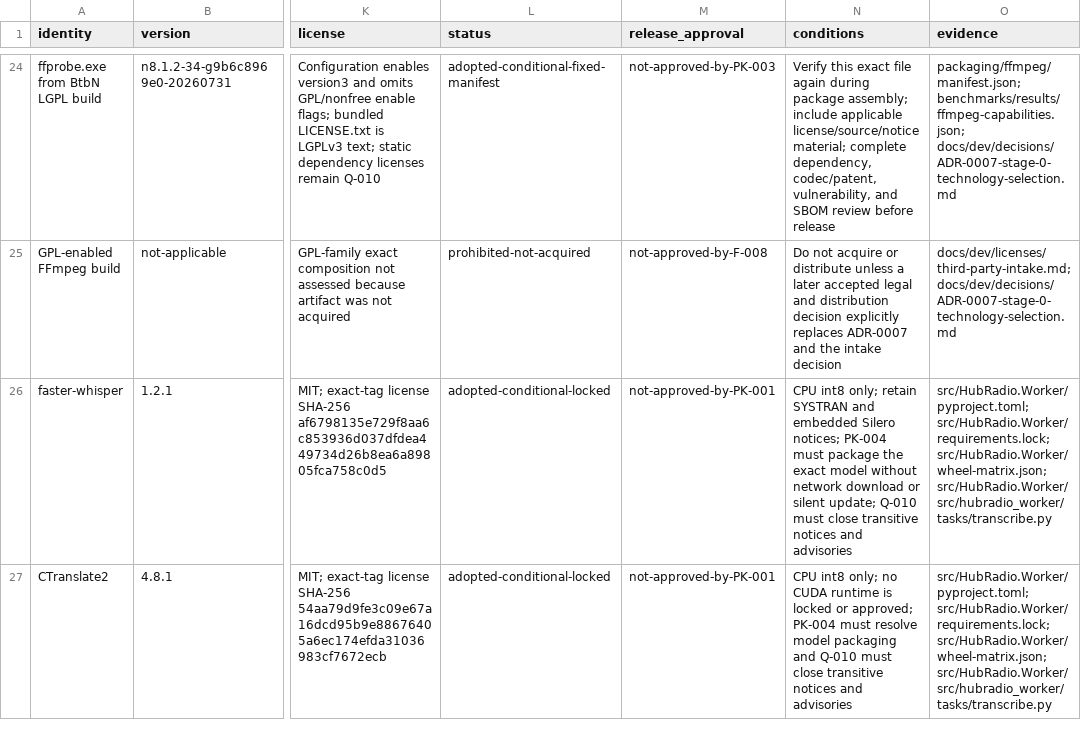
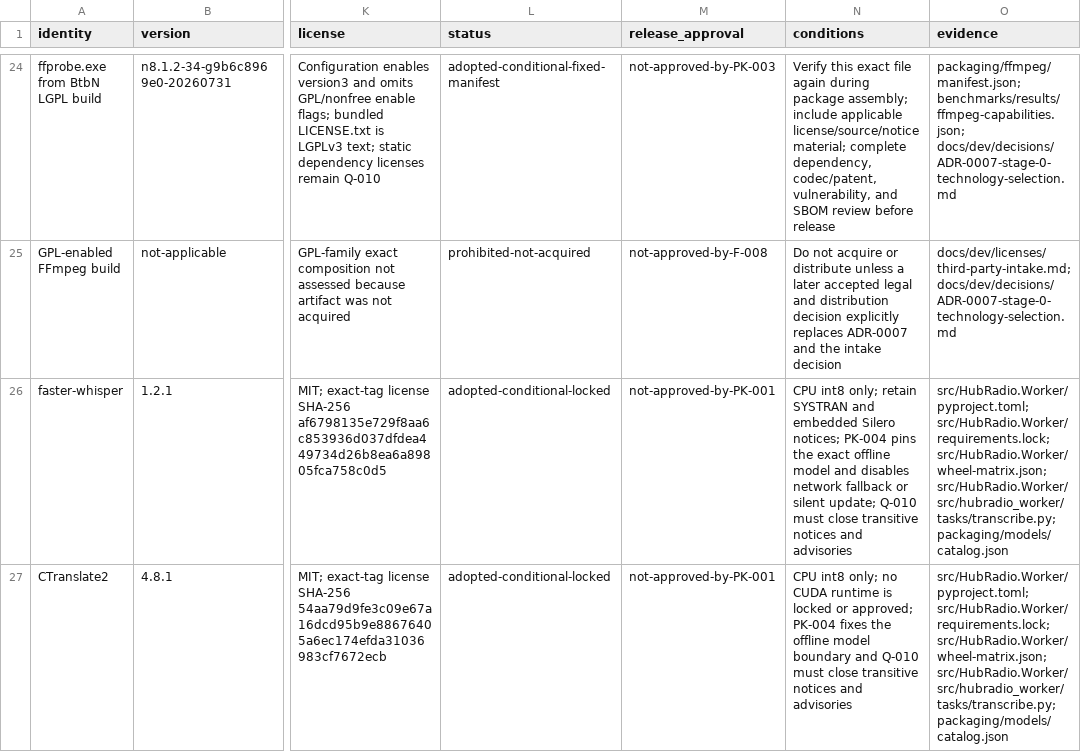
Before and after one commit to dahatake/HubRadio-MovieCreator, a CSV file: docs/dev/licenses/dependencies.csv, drawn as a sheet; only a part is shown, gaps mark what is left out; the diff covers the shown part only; the diff names each change by its address in the sheet, - before the commit and + after, or states it on an @@ line.

```diff
--- a/docs/dev/licenses/dependencies.csv
+++ b/docs/dev/licenses/dependencies.csv
-N26 (conditions): …notices; PK-004 must package the exact model without network download or silent…
+N26 (conditions): …notices; PK-004 pins the exact offline model and disables network fallback or silent…
-O26:O27 (evidence): …src/HubRadio.Worker/requirements.lock; src/HubRadio.Worker/wheel-matrix.json; src/HubRadio.Worker/src/hubradio_worker/tasks/transcribe.py
+O26:O27 (evidence): …src/HubRadio.Worker/requirements.lock; src/HubRadio.Worker/wheel-matrix.json; src/HubRadio.Worker/src/hubradio_worker/tasks/transcribe.py; packaging/models/catalog.json
-N27 (conditions): …approved; PK-004 must resolve model packaging and Q-010…
+N27 (conditions): …approved; PK-004 fixes the offline model boundary and Q-010…
```
Also changed, not shown: 9 edited cells elsewhere in this file, docs/dev/licenses/models.csv, 12 other files.
